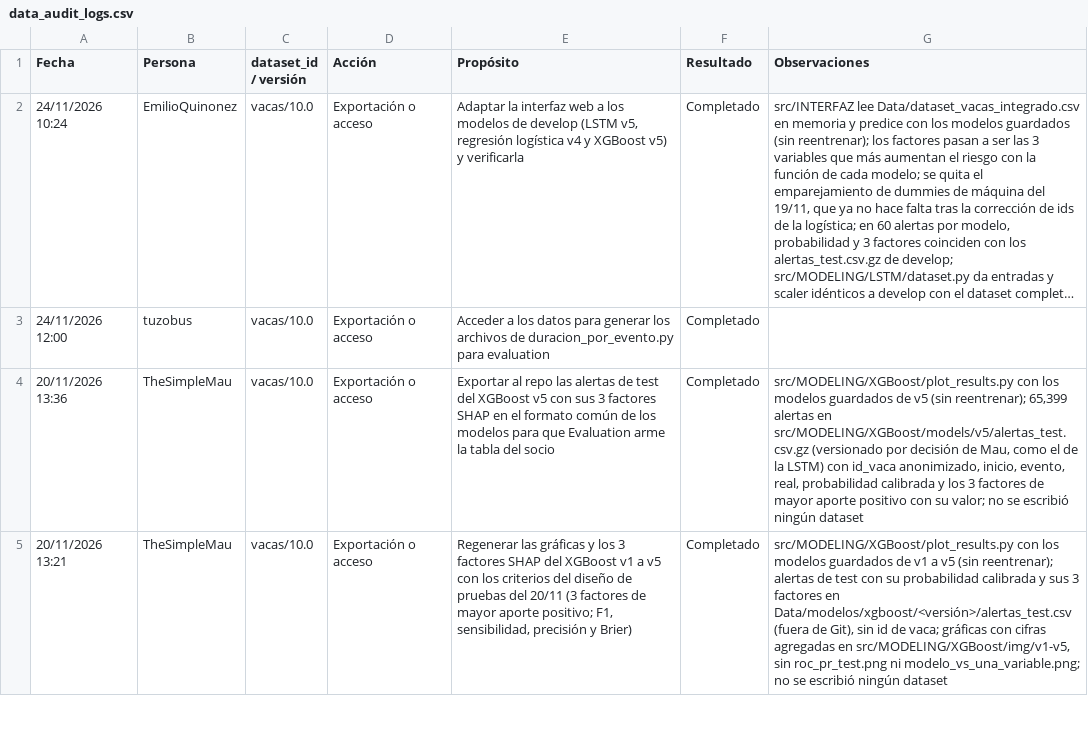
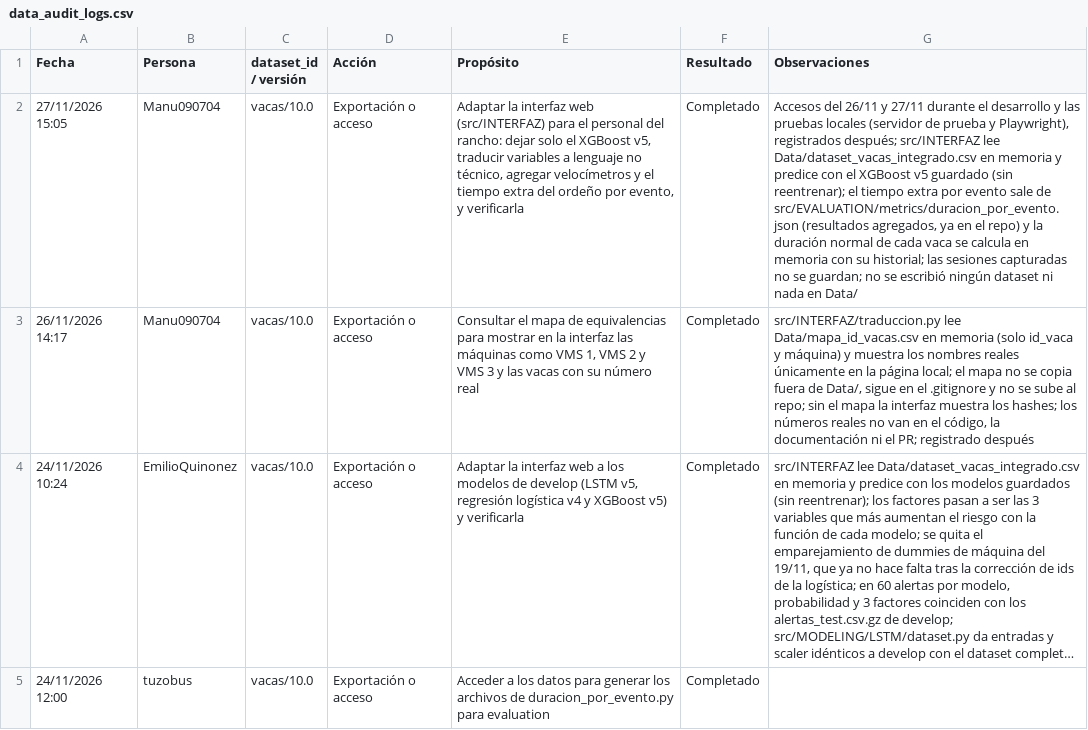
Before and after one commit to EmilioQuinonez/VACAS_IA, a CSV file: docs/data_audit_logs.csv, drawn as a sheet; only a part is shown; the shorter side is filled out with more unchanged rows; long unchanged cells end in …; the diff names each change by its address in the sheet, - before the commit and + after, or states it on an @@ line.

Commit message:
feature: se añade registro a los logs

```diff
--- a/docs/data_audit_logs.csv
+++ b/docs/data_audit_logs.csv
+row 2: 27/11/2026 15:05 | Manu090704 | vacas/10.0 | Exportación o acceso | Adaptar la interfaz web (src/INTERFAZ) para el personal del rancho: dejar solo el XGBoost v5, traducir variables a lenguaje no técnico, agregar velocímetros y el tiempo extra del ordeño por evento, y verificarla | Completado | Accesos del 26/11 y 27/11 durante el desarrollo y las pruebas locales (servidor de prueba y Playwright), registrados después; src/INTERFAZ lee Data/dataset_vacas_integrado.csv en memoria y predice con el XGBoost v5 guardado (sin reentrenar); el tiempo extra por evento sale de src/EVALUATION/metrics/duracion_por_evento.json (resultados agregados, ya en el repo) y la duración normal de cada vaca se calcula en memoria con su historial; las sesiones capturadas no se guardan; no se escribió ningún dataset ni nada en Data/
+row 3: 26/11/2026 14:17 | Manu090704 | vacas/10.0 | Exportación o acceso | Consultar el mapa de equivalencias para mostrar en la interfaz las máquinas como VMS 1, VMS 2 y VMS 3 y las vacas con su número real | Completado | src/INTERFAZ/traduccion.py lee Data/mapa_id_vacas.csv en memoria (solo id_vaca y máquina) y muestra los nombres reales únicamente en la página local; el mapa no se copia fuera de Data/, sigue en el .gitignore y no se sube al repo; sin el mapa la interfaz muestra los hashes; los números reales no van en el código, la documentación ni el PR; registrado después
```
